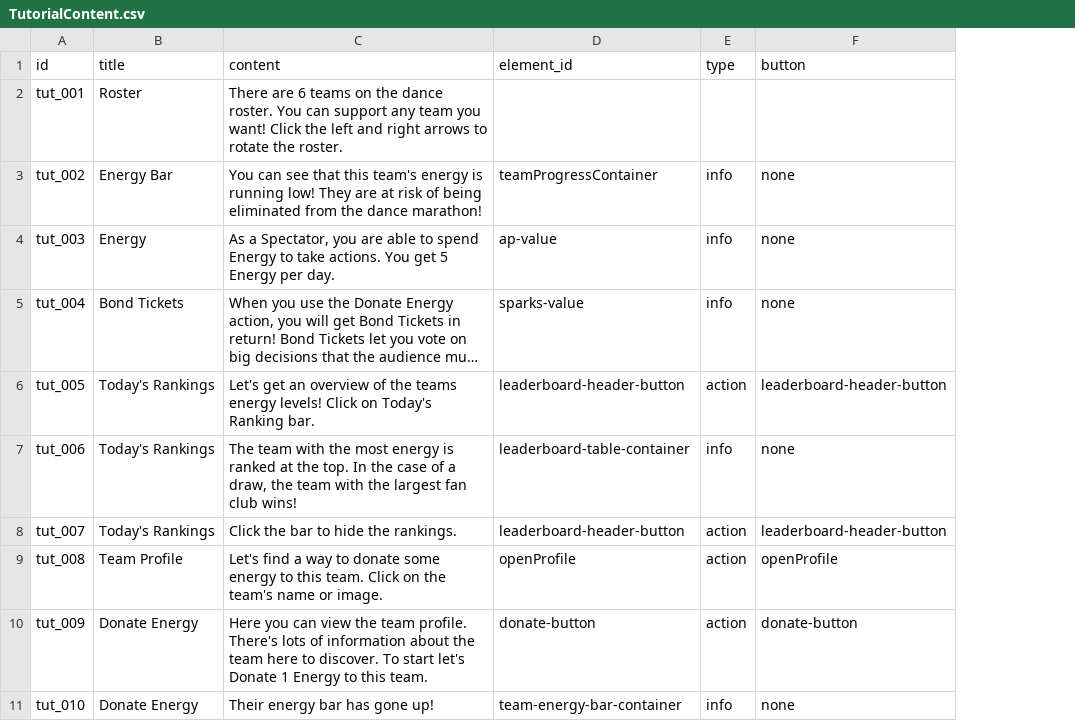
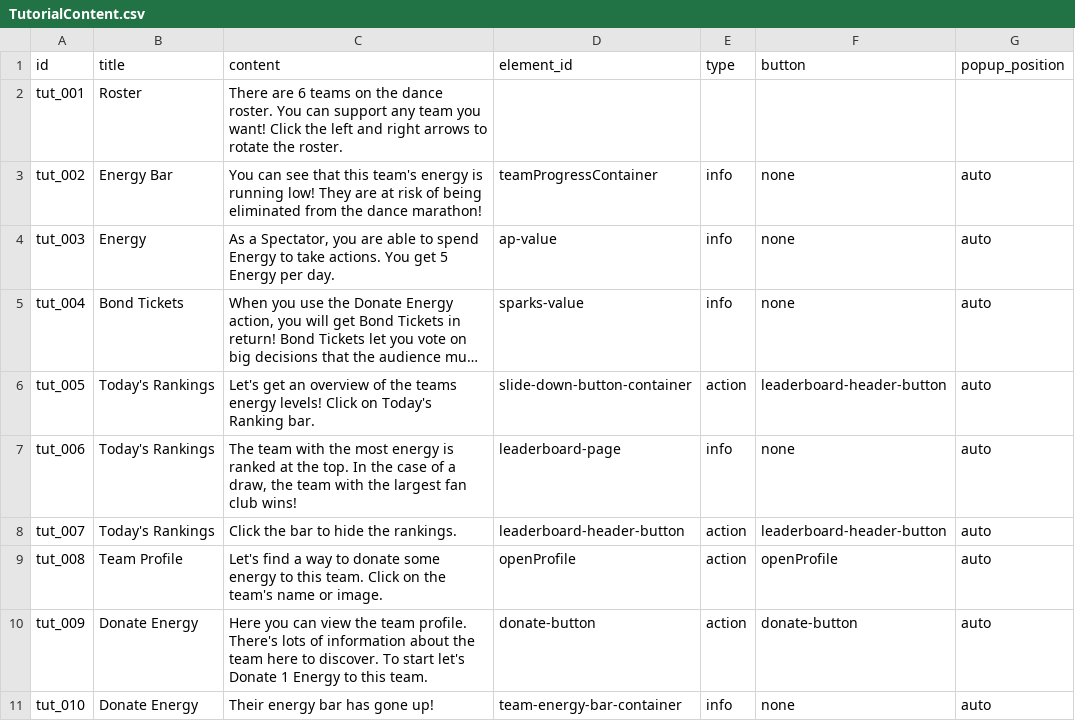
Before and after one commit to Kwpa/digidamara_vite, a CSV file: public/assets/csv/TutorialContent.csv, drawn as a sheet; only a part is shown; long unchanged cells end in …; the diff names each change by its address in the sheet, - before the commit and + after, or states it on an @@ line.

```diff
--- a/public/assets/csv/TutorialContent.csv
+++ b/public/assets/csv/TutorialContent.csv
+column G (popup_position), rows 3-11: all auto
-D6 (element_id): leaderboard-header-button
+D6 (element_id): slide-down-button-container
-D7 (element_id): leaderboard-table-container
+D7 (element_id): leaderboard-page
```
Also changed, not shown: public/assets/csv/Notifications.csv, 8 other files.
